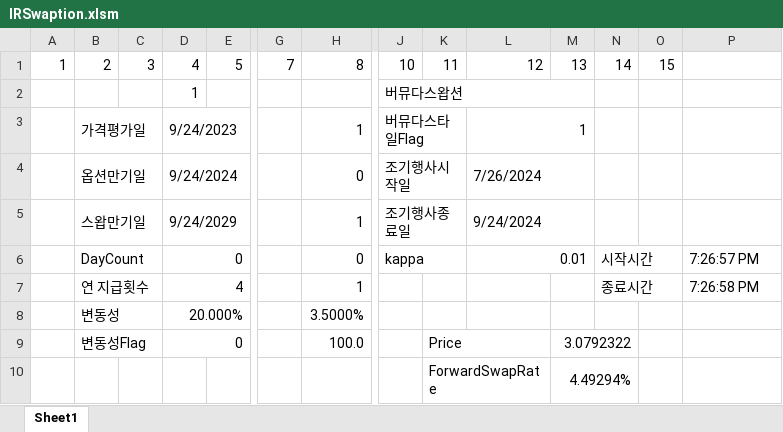
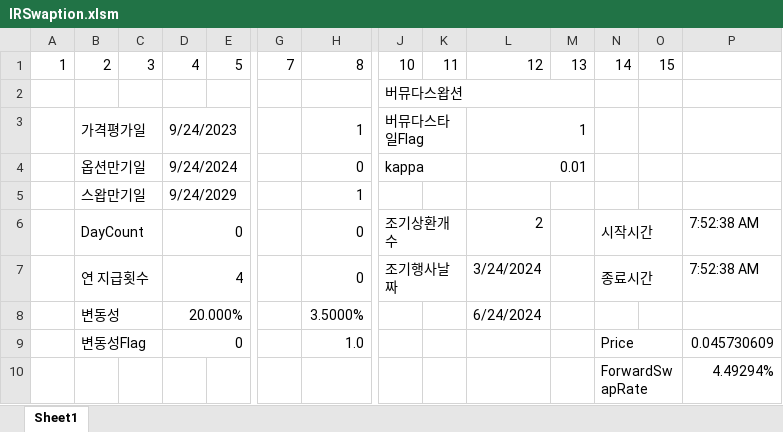
Before and after one commit to ciiadaesun/QuantCpp, an Excel workbook: 평가엔진모음/IR/IRSwaption/IRSwaption.xlsm, sheet Sheet1, drawn as a sheet; only a part is shown, gaps mark what is left out; values as stored, in another font and other column widths than the file's, no cell formats; charts and pictures not drawn; removed rows and columns are numbered as before the commit, all else as after; rows hold the shown columns only; the diff covers the shown part only; the diff names each change by its address in the sheet, - before the commit and + after, or states it on an @@ line.

```diff
--- a/평가엔진모음/IR/IRSwaption/IRSwaption.xlsm (sheet Sheet1)
+++ b/평가엔진모음/IR/IRSwaption/IRSwaption.xlsm (sheet Sheet1)
-D2: 1
+D2: (empty)
-J4: 조기행사시작일
+J4: kappa
-L4: 7/26/2024
+L4: 0.01
-J5: 조기행사종료일
+J5: (empty)
-J5:K5 merged
-L5: 9/24/2024
+L5: (empty)
-L5:M5 merged
-J6: kappa
+J6: 조기상환개수
-L6: 0.01
+L6: 2
-L6:M6 merged
-P6: 7:26:57 PM
+P6: 7:52:38 AM
-H7: 1
+H7: 0
-J7: (empty)
+J7: 조기행사날짜
+J7:K7 merged
-L7: (empty)
+L7: 3/24/2024
-P7: 7:26:58 PM
+P7: 7:52:38 AM
-L8: (empty)
+L8: 6/24/2024
-H9: 100.0
+H9: 1.0
-K9: Price
+K9: (empty)
-K9:L9 merged
-M9: 3.0792322
+M9: (empty)
-M9:N9 merged
-N9: (empty)
+N9: Price
+N9:O9 merged
-P9: (empty)
+P9: 0.045730609
-row 10:  |  |  |  |  |  |  |  | ForwardSwapRate |  | 4.49294%
+row 10:  |  |  |  |  |  |  |  |  |  |  | ForwardSwapRate |  | 4.49294%
```
Also changed, not shown: 3 added rows, 2 removed rows, 48 edited cells and merged cells elsewhere in this sheet, cell formats, 37 other files.
